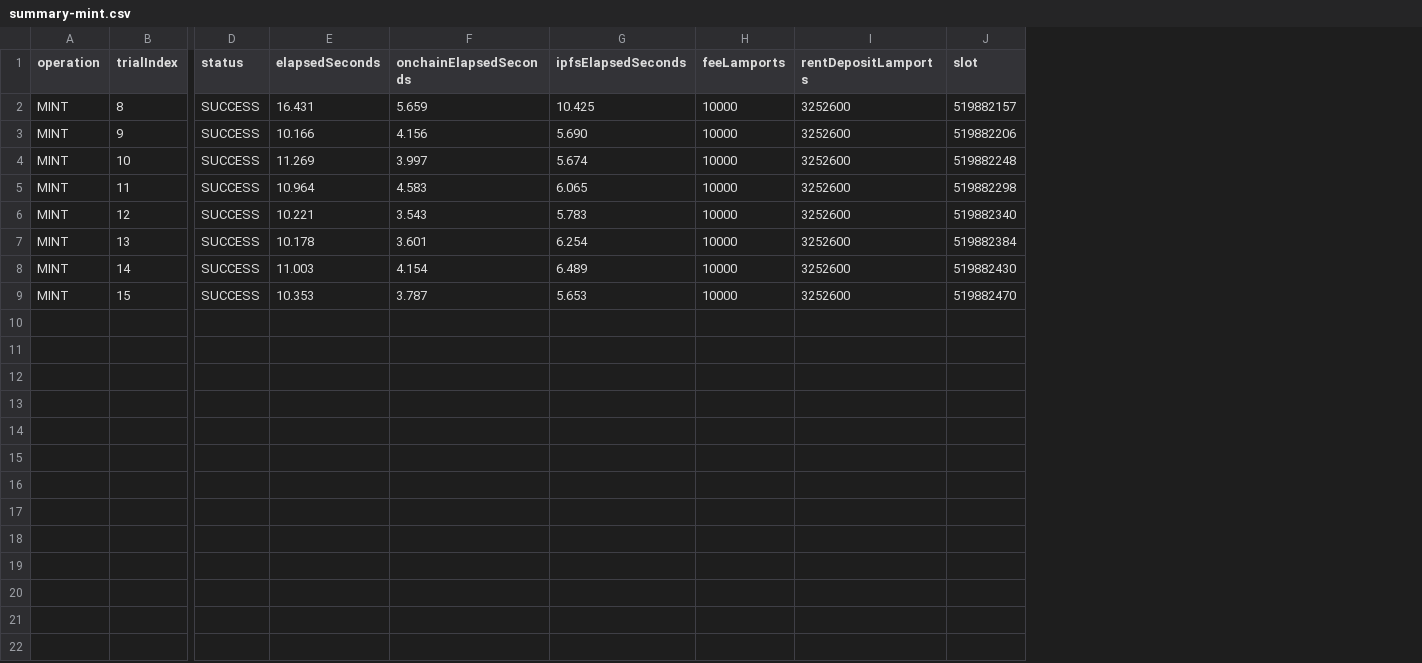
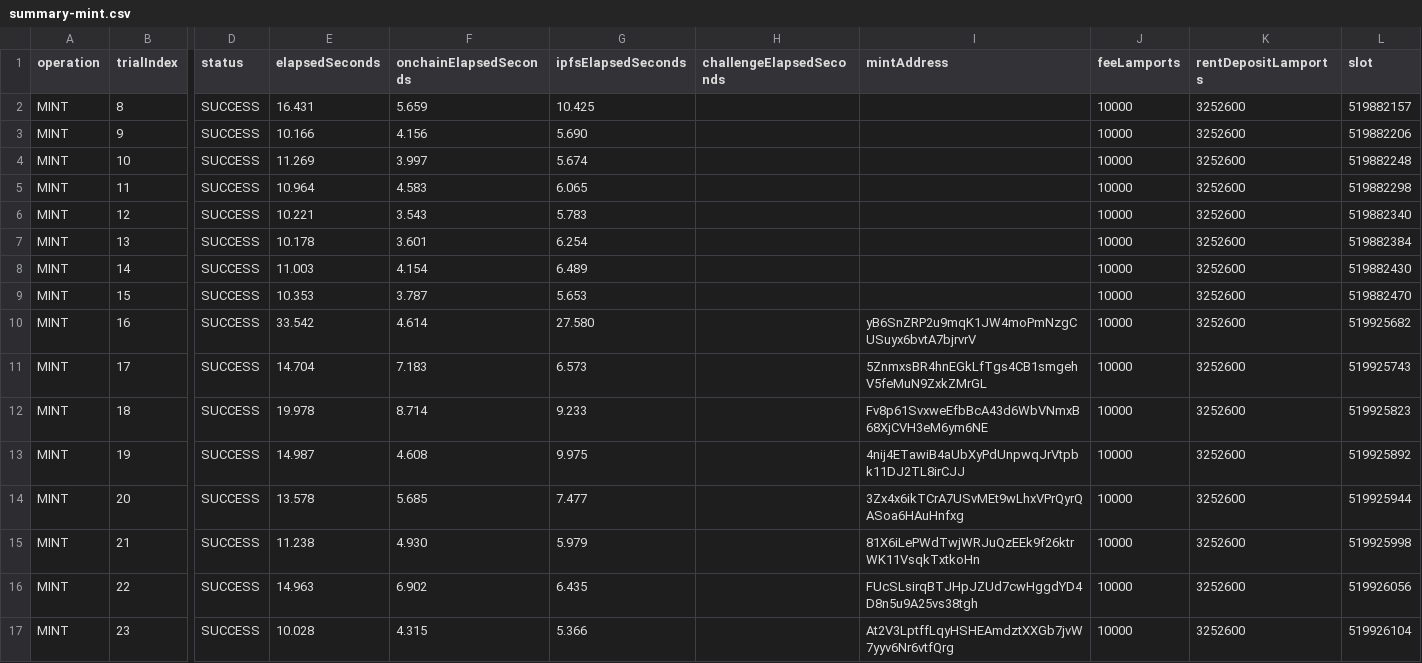
Before and after one commit to juanKuganda/SIJAGA, a CSV file: experiments/2026-11-08/summary-mint.csv, drawn as a sheet; only a part is shown, gaps mark what is left out; rows hold the shown columns only; the diff names each change by its address in the sheet, - before the commit and + after, or states it on an @@ line.

Commit message:
feat(benchmark): complete Batch 2 measurement (mint 8/8, verify 6/6, revoke 8/8) on Solana Devnet

```diff
--- a/experiments/2026-11-08/summary-mint.csv
+++ b/experiments/2026-11-08/summary-mint.csv
+column H (challengeElapsedSeconds), empty
+column I (mintAddress), empty
+row 10: MINT | 16 | SUCCESS | 33.542 | 4.614 | 27.580 |  | yB6SnZRP2u9mqK1JW4moPmNzgCUSuyx6bvtA7bjrvrV | 10000 | 3252600 | 519925682
+row 11: MINT | 17 | SUCCESS | 14.704 | 7.183 | 6.573 |  | 5ZnmxsBR4hnEGkLfTgs4CB1smgehV5feMuN9ZxkZMrGL | 10000 | 3252600 | 519925743
+row 12: MINT | 18 | SUCCESS | 19.978 | 8.714 | 9.233 |  | Fv8p61SvxweEfbBcA43d6WbVNmxB68XjCVH3eM6ym6NE | 10000 | 3252600 | 519925823
+row 13: MINT | 19 | SUCCESS | 14.987 | 4.608 | 9.975 |  | 4nij4ETawiB4aUbXyPdUnpwqJrVtpbk11DJ2TL8irCJJ | 10000 | 3252600 | 519925892
+row 14: MINT | 20 | SUCCESS | 13.578 | 5.685 | 7.477 |  | 3Zx4x6ikTCrA7USvMEt9wLhxVPrQyrQASoa6HAuHnfxg | 10000 | 3252600 | 519925944
+row 15: MINT | 21 | SUCCESS | 11.238 | 4.930 | 5.979 |  | 81X6iLePWdTwjWRJuQzEEk9f26ktrWK11VsqkTxtkoHn | 10000 | 3252600 | 519925998
+row 16: MINT | 22 | SUCCESS | 14.963 | 6.902 | 6.435 |  | FUcSLsirqBTJHpJZUd7cwHggdYD4D8n5u9A25vs38tgh | 10000 | 3252600 | 519926056
+row 17: MINT | 23 | SUCCESS | 10.028 | 4.315 | 5.366 |  | At2V3LptffLqyHSHEAmdztXXGb7jvW7yyv6Nr6vtfQrg | 10000 | 3252600 | 519926104
```
Also changed, not shown: experiments/2026-11-08/summary-revoke.csv, experiments/2026-11-08/summary-verify.csv, 8 other files.
